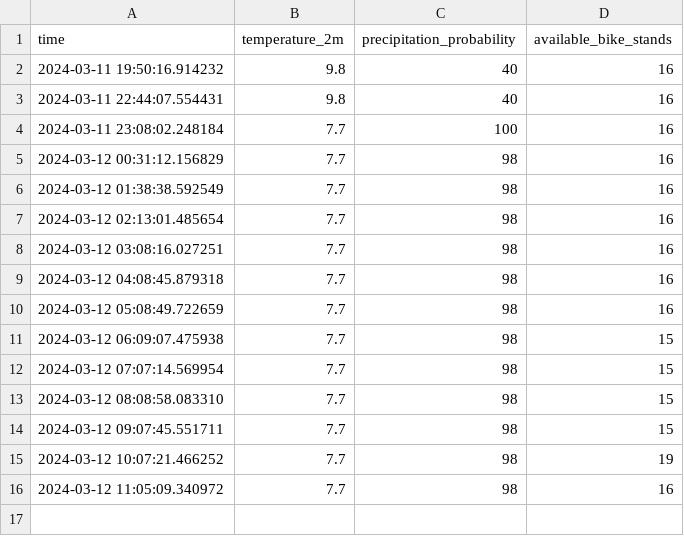
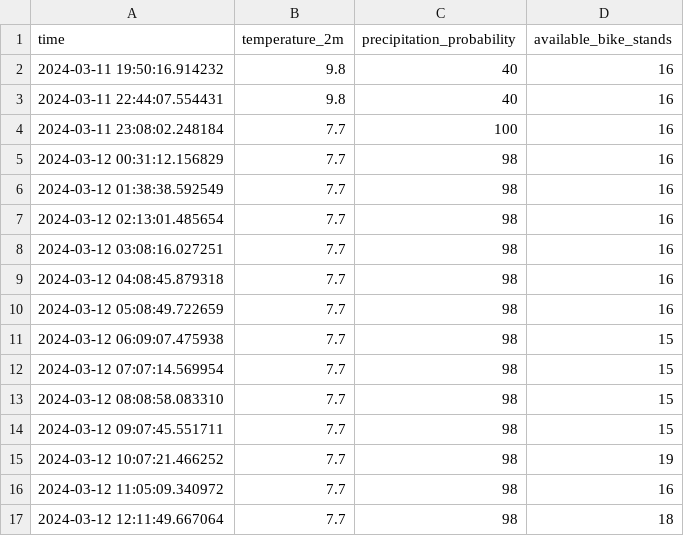
Before and after one commit to PetrovskiBojan/Intelligent-endpoint, a CSV file: IE-app/data/combined/11_PARTIZANSKA_C.___CANKARJEVA_UL._combined.csv, drawn as a sheet; the diff names each change by its address in the sheet, - before the commit and + after, or states it on an @@ line.

```diff
--- a/IE-app/data/combined/11_PARTIZANSKA_C.___CANKARJEVA_UL._combined.csv
+++ b/IE-app/data/combined/11_PARTIZANSKA_C.___CANKARJEVA_UL._combined.csv
+row 17: 2024-03-12 12:11:49.667064 | 7.7 | 98 | 18
```
Also changed, not shown: IE-app/data/combined/12_MLINSKA_UL_.___AVTOBUSNA_POSTAJA_combined.csv, IE-app/data/combined/13_PARTIZANSKA_C.___ŽELEZNIŠKA_POSTAJA_combined.csv, 25 other files.
